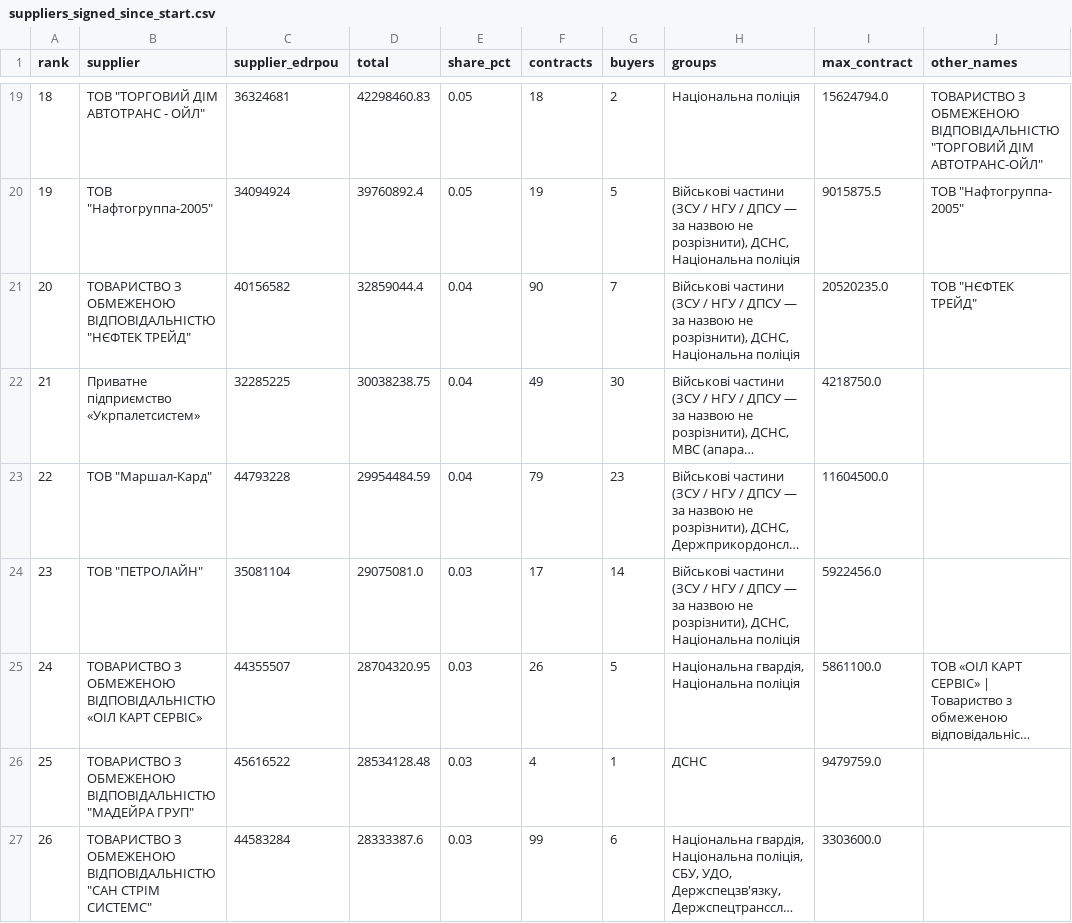
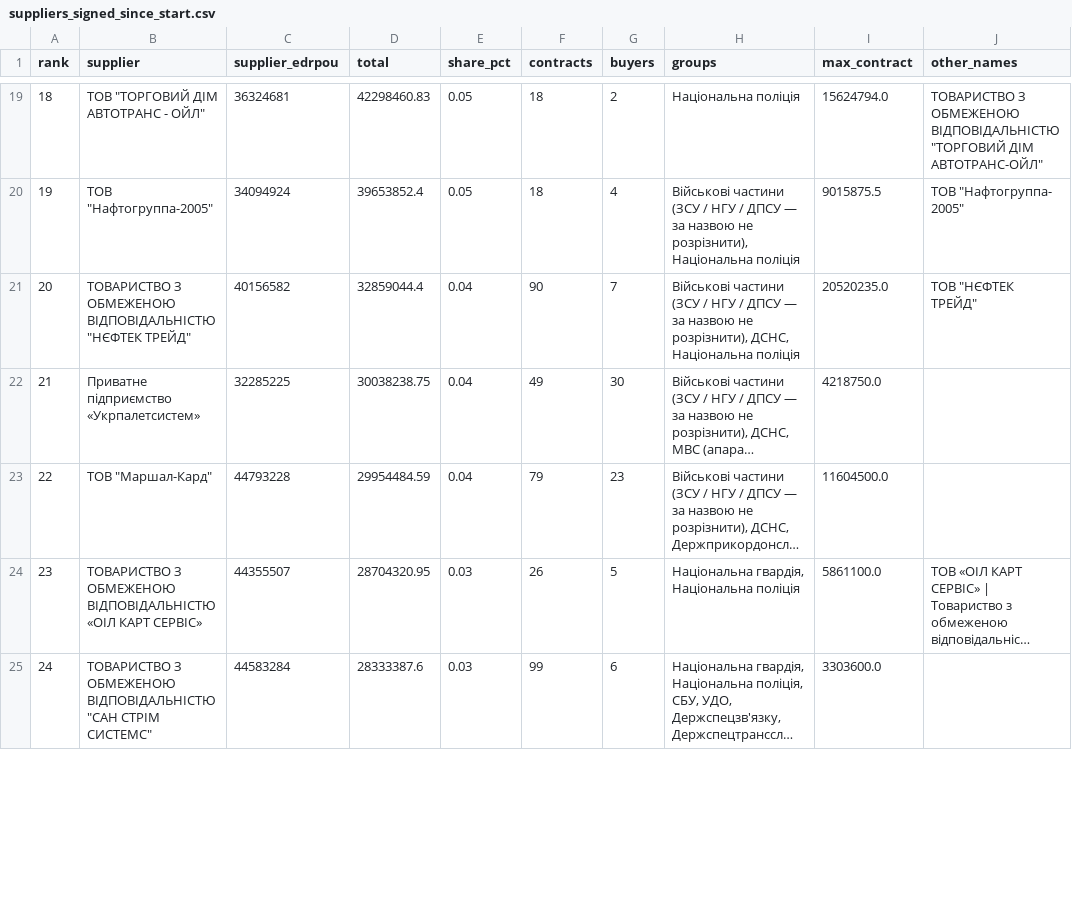
Before and after one commit to StepanKrjoka/prozorro-fuel, a CSV file: data/suppliers_signed_since_start.csv, drawn as a sheet; only a part is shown, gaps mark what is left out; long unchanged cells end in …; removed rows and columns are numbered as before the commit, all else as after; the diff covers the shown part only; the diff names each change by its address in the sheet, - before the commit and + after, or states it on an @@ line.

```diff
--- a/data/suppliers_signed_since_start.csv
+++ b/data/suppliers_signed_since_start.csv
@@ column A (rank) renumbered from row 9 down @@
-D20 (total): 39760892.4
+D20 (total): 39653852.4
-F20 (contracts): 19
+F20 (contracts): 18
-G20 (buyers): 5
+G20 (buyers): 4
-H20 (groups): …не розрізнити), ДСНС, Національна поліція
+H20 (groups): …не розрізнити), Національна поліція
-row 24: 23 | ТОВ "ПЕТРОЛАЙН" | 35081104 | 29075081.0 | 0.03 | 17 | 14 | Військові частини (ЗСУ / НГУ / ДПСУ — за назвою не розрізнити), ДСНС, Національна поліція | 5922456.0
-row 26: 25 | ТОВАРИСТВО З ОБМЕЖЕНОЮ ВІДПОВІДАЛЬНІСТЮ "МАДЕЙРА ГРУП" | 45616522 | 28534128.48 | 0.03 | 4 | 1 | ДСНС | 9479759.0
```
Also changed, not shown: 6 added rows, 10 removed rows and 31 edited cells elsewhere in this file, data/buyers.csv, data/suppliers_active_2026.csv, 7 other files.
